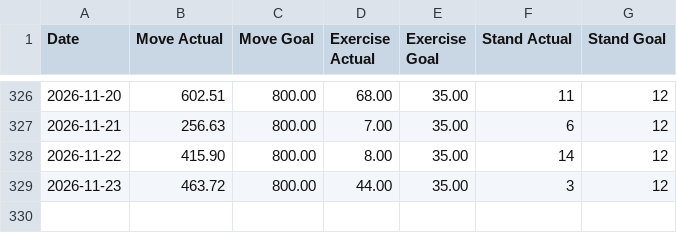
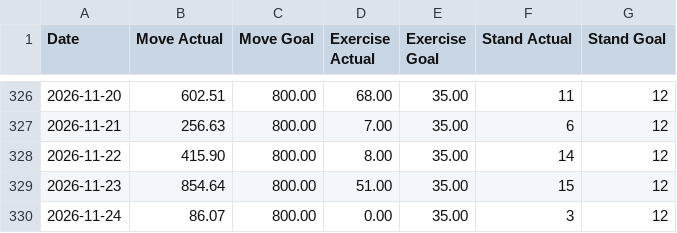
Before and after one commit to malinkang/health, a CSV file: activity/2026.csv, drawn as a sheet; only a part is shown, gaps mark what is left out.

Commit message:
Update activity

```diff
--- a/activity/2026.csv
+++ b/activity/2026.csv
@@ -328,2 +328,3 @@ Date,Move Actual,Move Goal,Exercise Actual,Exercise Goal,Stand Actual,Stand Goal
 2026-11-22,415.90,800.00,8.00,35.00,14,12
-2026-11-23,463.72,800.00,44.00,35.00,3,12
+2026-11-23,854.64,800.00,51.00,35.00,15,12
+2026-11-24,86.07,800.00,0.00,35.00,3,12
```
